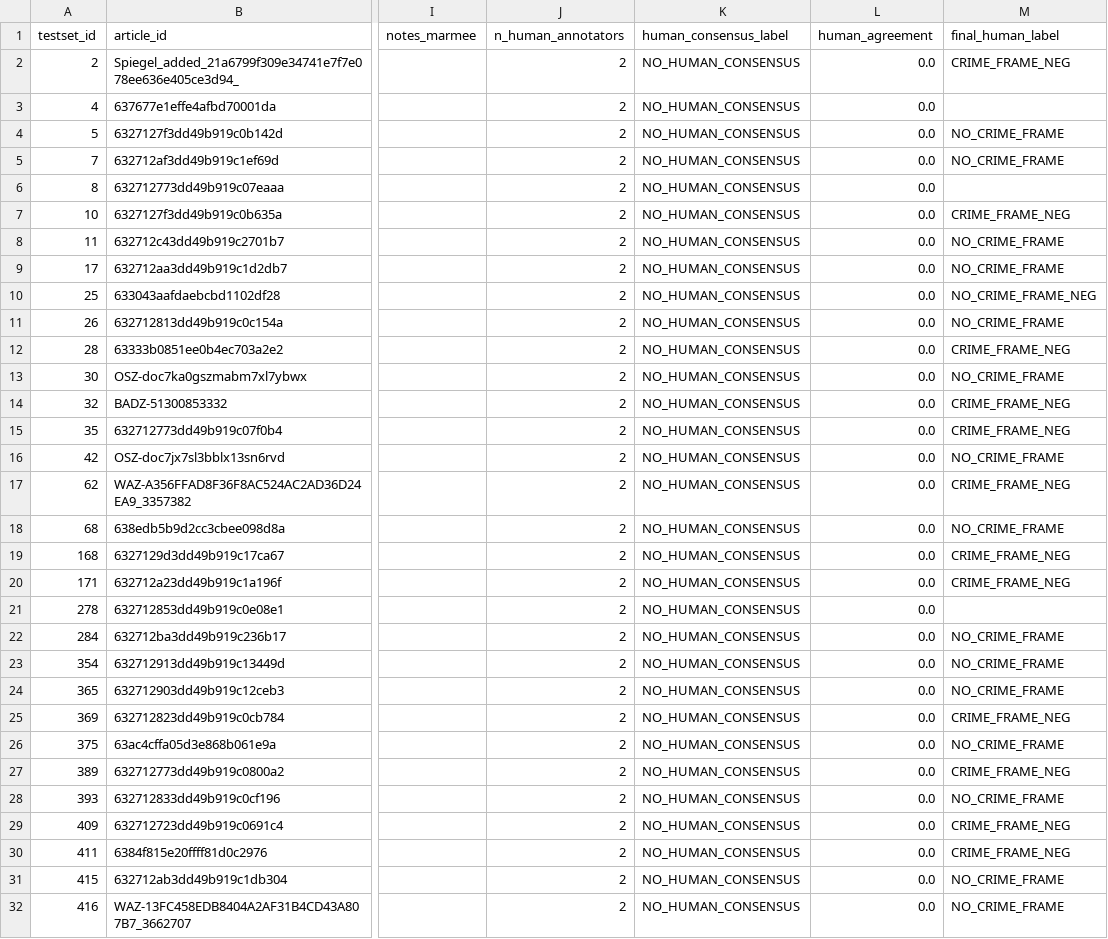
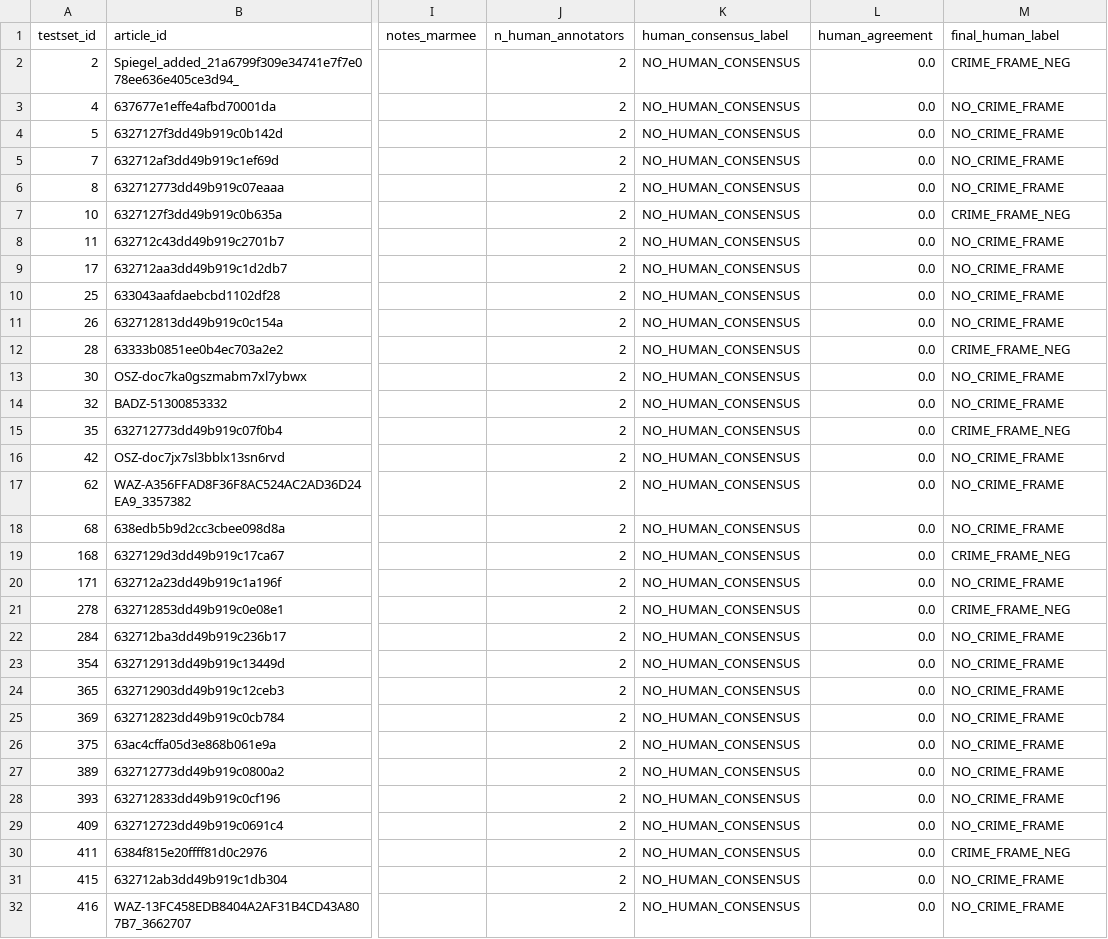
Before and after one commit to marmeepandya/CAC-Project, a CSV file: results/human_hardcases_for_discussion_600.csv, drawn as a sheet; only a part is shown, gaps mark what is left out; the diff covers the shown part only; the diff names each change by its address in the sheet, - before the commit and + after, or states it on an @@ line.

Commit message:
#hard cases for discussion n=600

```diff
--- a/results/human_hardcases_for_discussion_600.csv
+++ b/results/human_hardcases_for_discussion_600.csv
-M3 (final_human_label): (empty)
+M3 (final_human_label): NO_CRIME_FRAME
-M6 (final_human_label): (empty)
+M6 (final_human_label): NO_CRIME_FRAME
-M10 (final_human_label): NO_CRIME_FRAME_NEG
+M10 (final_human_label): NO_CRIME_FRAME
-M14 (final_human_label): CRIME_FRAME_NEG
+M14 (final_human_label): NO_CRIME_FRAME
-M17 (final_human_label): CRIME_FRAME_NEG
+M17 (final_human_label): NO_CRIME_FRAME
-M20 (final_human_label): CRIME_FRAME_NEG
+M20 (final_human_label): NO_CRIME_FRAME
-M21 (final_human_label): (empty)
+M21 (final_human_label): CRIME_FRAME_NEG
-M25 (final_human_label): CRIME_FRAME_NEG
+M25 (final_human_label): NO_CRIME_FRAME
-M27 (final_human_label): CRIME_FRAME_NEG
+M27 (final_human_label): NO_CRIME_FRAME
-M29 (final_human_label): CRIME_FRAME_NEG
+M29 (final_human_label): NO_CRIME_FRAME
```
Also changed, not shown: 2 edited cells elsewhere in this file.
